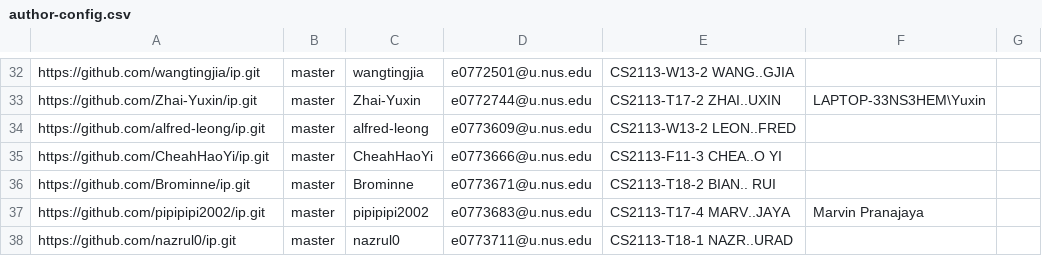
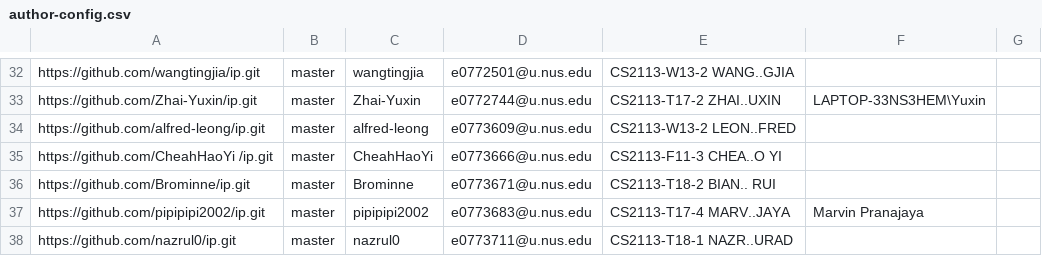
Before and after one commit to nus-cs2113-AY2223S1/ip-dashboard, a CSV file: configs/author-config.csv, drawn as a sheet; only a part is shown, gaps mark what is left out.

Commit message:
Update configs

```diff
--- a/configs/author-config.csv
+++ b/configs/author-config.csv
@@ -34,3 +34,3 @@ https://github.com/Zhai-Yuxin/ip.git,master,Zhai-Yuxin,e0772744@u.nus.edu,CS2113
 https://github.com/alfred-leong/ip.git,master,alfred-leong,e0773609@u.nus.edu,CS2113-W13-2 LEON..FRED,,
-https://github.com/CheahHaoYi/ip.git,master,CheahHaoYi ,e0773666@u.nus.edu,CS2113-F11-3 CHEA..O YI,,
+https://github.com/CheahHaoYi /ip.git,master,CheahHaoYi ,e0773666@u.nus.edu,CS2113-F11-3 CHEA..O YI,,
 https://github.com/Brominne/ip.git,master,Brominne,e0773671@u.nus.edu,CS2113-T18-2 BIAN.. RUI,,
```
